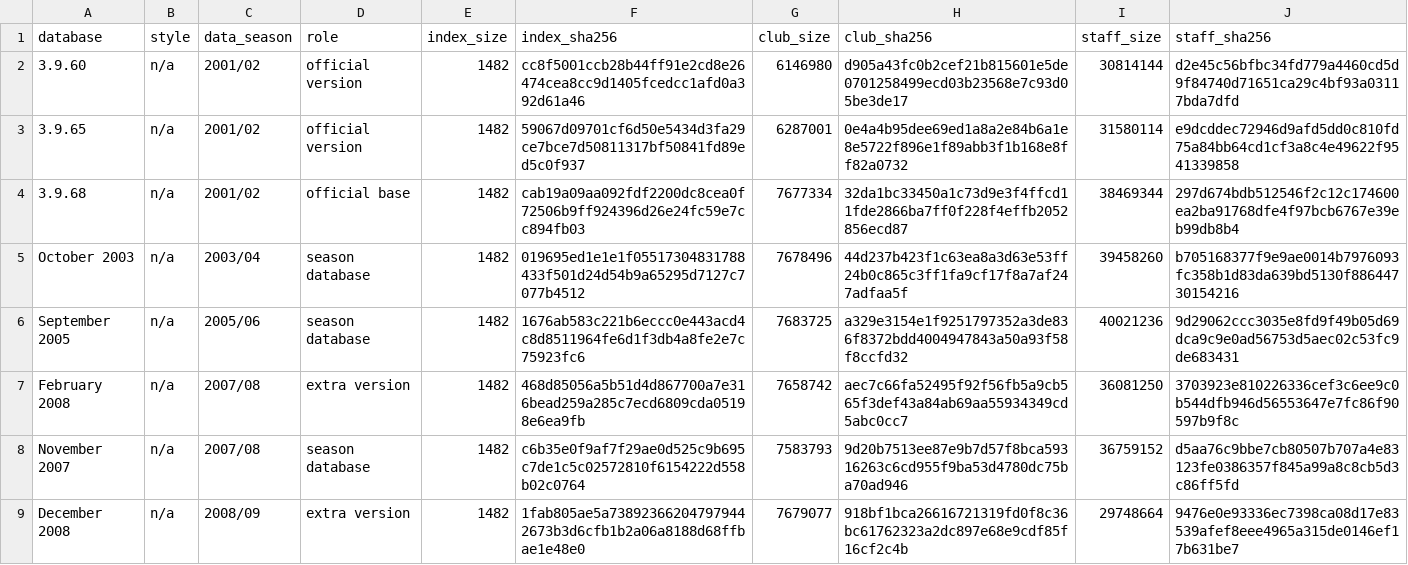
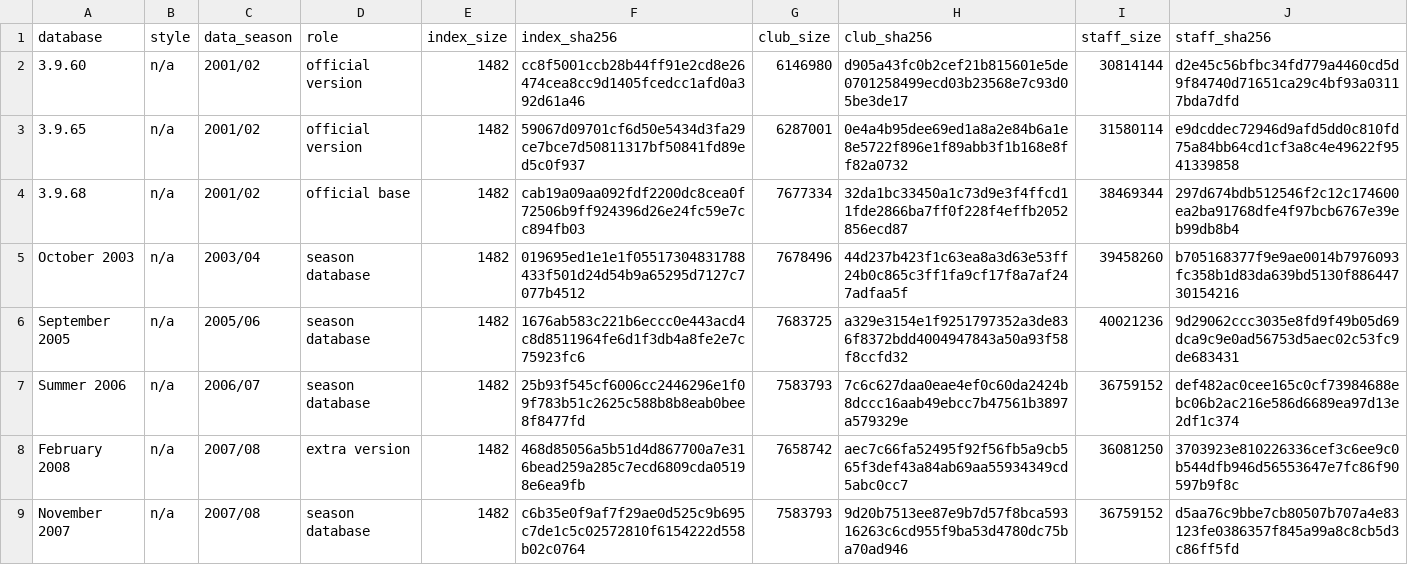
Before and after one commit to maxevans60/cm0102-bosman-edition, a TSV file: docs/research/rules-0.6.0/databases-signatures.tsv, drawn as a sheet; only a part is shown; the shorter side is filled out with more unchanged rows.

```diff
--- a/docs/research/rules-0.6.0/databases-signatures.tsv
+++ b/docs/research/rules-0.6.0/databases-signatures.tsv
@@ -6,2 +6,3 @@ October 2003	n/a	2003/04	season database	1482	019695ed1e1e1f05517304831788433f50
 September 2005	n/a	2005/06	season database	1482	1676ab583c221b6eccc0e443acd4c8d8511964fe6d1f3db4a8fe2e7c75923fc6	7683725	a329e3154e1f9251797352a3de836f8372bdd4004947843a50a93f58f8ccfd32	40021236	9d29062ccc3035e8fd9f49b05d69dca9c9e0ad56753d5aec02c53fc9de683431
+Summer 2006	n/a	2006/07	season database	1482	25b93f545cf6006cc2446296e1f09f783b51c2625c588b8b8eab0bee8f8477fd	7583793	7c6c627daa0eae4ef0c60da2424b8dccc16aab49ebcc7b47561b3897a579329e	36759152	def482ac0cee165c0cf73984688ebc06b2ac216e586d6689ea97d13e2df1c374
 February 2008	n/a	2007/08	extra version	1482	468d85056a5b51d4d867700a7e316bead259a285c7ecd6809cda05198e6ea9fb	7658742	aec7c66fa52495f92f56fb5a9cb565f3def43a84ab69aa55934349cd5abc0cc7	36081250	3703923e810226336cef3c6ee9c0b544dfb946d56553647e7fc86f90597b9f8c
```
Also changed, not shown: 11 other files.
